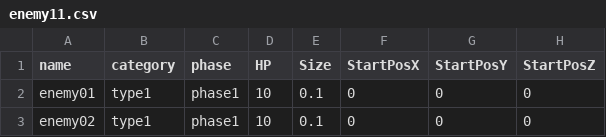
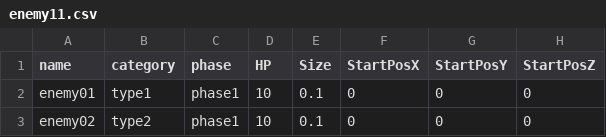
Before and after one commit to HondakazuhiroAirton/GameAward, a CSV file: Assets/Scenes/Suzumura/Resources/CSV/enemy11.csv, drawn as a sheet; only a part is shown; the diff names each change by its address in the sheet, - before the commit and + after, or states it on an @@ line.

```diff
--- a/Assets/Scenes/Suzumura/Resources/CSV/enemy11.csv
+++ b/Assets/Scenes/Suzumura/Resources/CSV/enemy11.csv
-B3 (category): type1
+B3 (category): type2
```
Also changed, not shown: Assets/Scenes/Suzumura/Resources/CSV/enemy00_テンプレート.csv, 5 other files.
